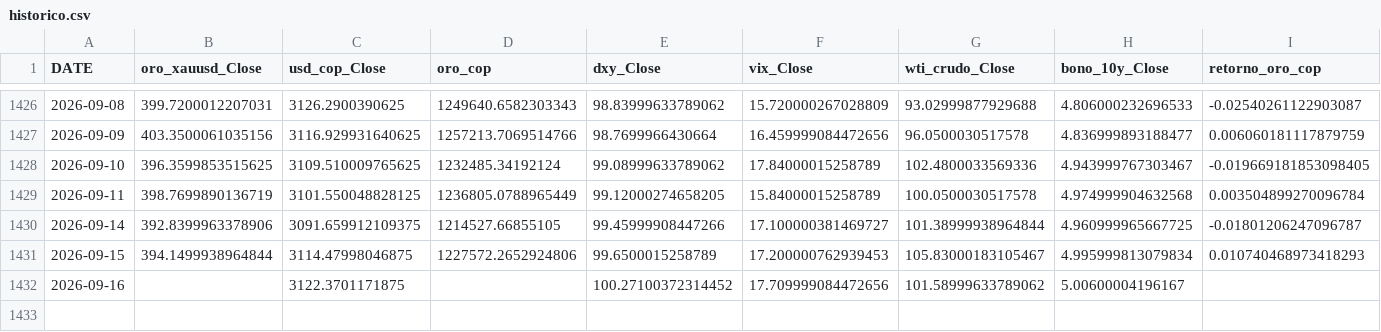
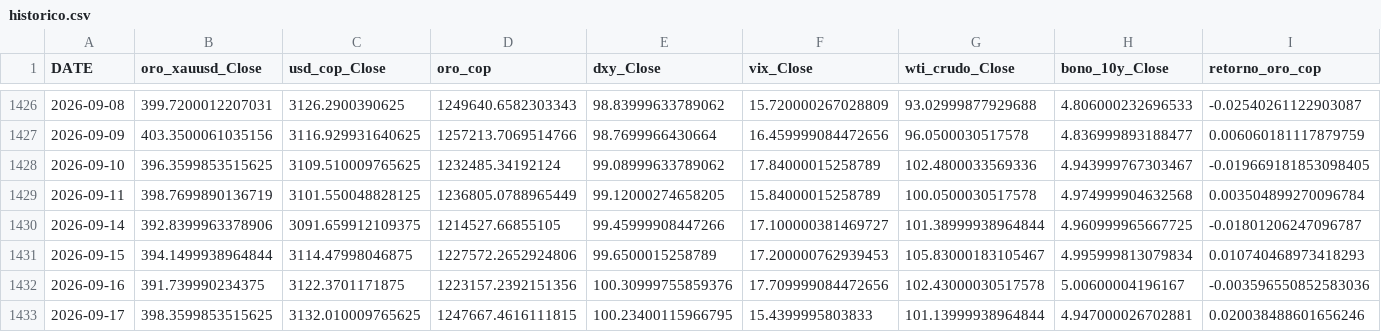
Before and after one commit to michaelsteven1299/proyecto_michael-, a CSV file: dashboard_data/historico.csv, drawn as a sheet; only a part is shown, gaps mark what is left out.

```diff
--- a/dashboard_data/historico.csv
+++ b/dashboard_data/historico.csv
@@ -1431,2 +1431,3 @@ DATE,oro_xauusd_Close,usd_cop_Close,oro_cop,dxy_Close,vix_Close,wti_crudo_Close,
 2026-09-15,394.1499938964844,3114.47998046875,1227572.2652924806,99.6500015258789,17.200000762939453,105.83000183105467,4.995999813079834,0.010740468973418293
-2026-09-16,,3122.3701171875,,100.27100372314452,17.709999084472656,101.58999633789062,5.00600004196167,
+2026-09-16,391.739990234375,3122.3701171875,1223157.2392151356,100.30999755859376,17.709999084472656,102.43000030517578,5.00600004196167,-0.003596550852583036
+2026-09-17,398.3599853515625,3132.010009765625,1247667.4616111815,100.23400115966795,15.4399995803833,101.13999938964844,4.947000026702881,0.020038488601656246
```
Also changed, not shown: dashboard_data/metricas_modelos.csv, dashboard_data/prediccion.csv, 6 other files.
